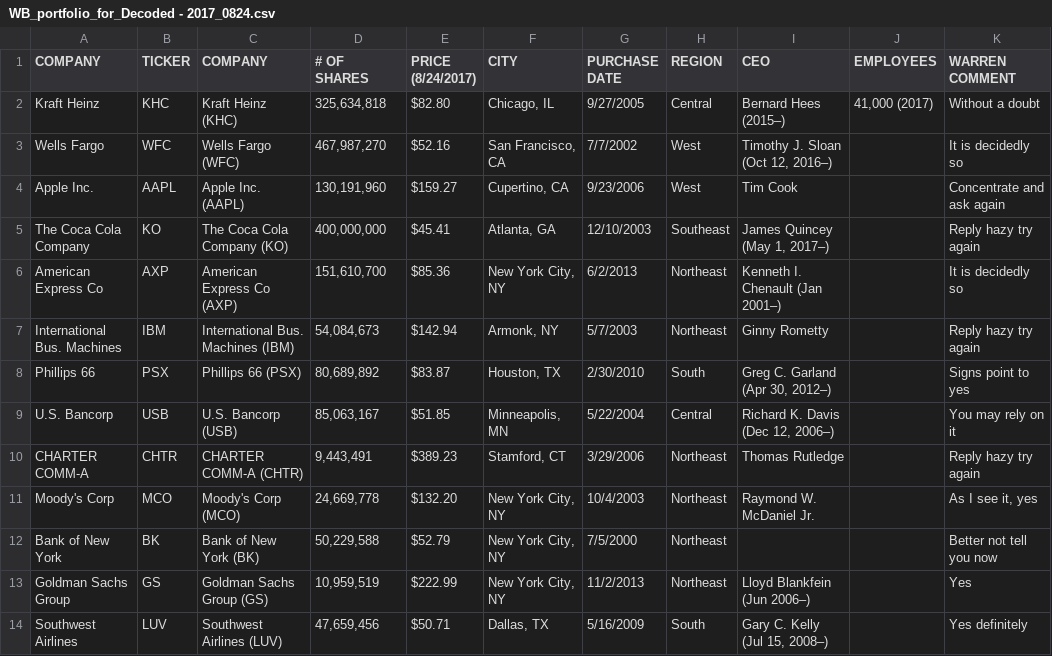
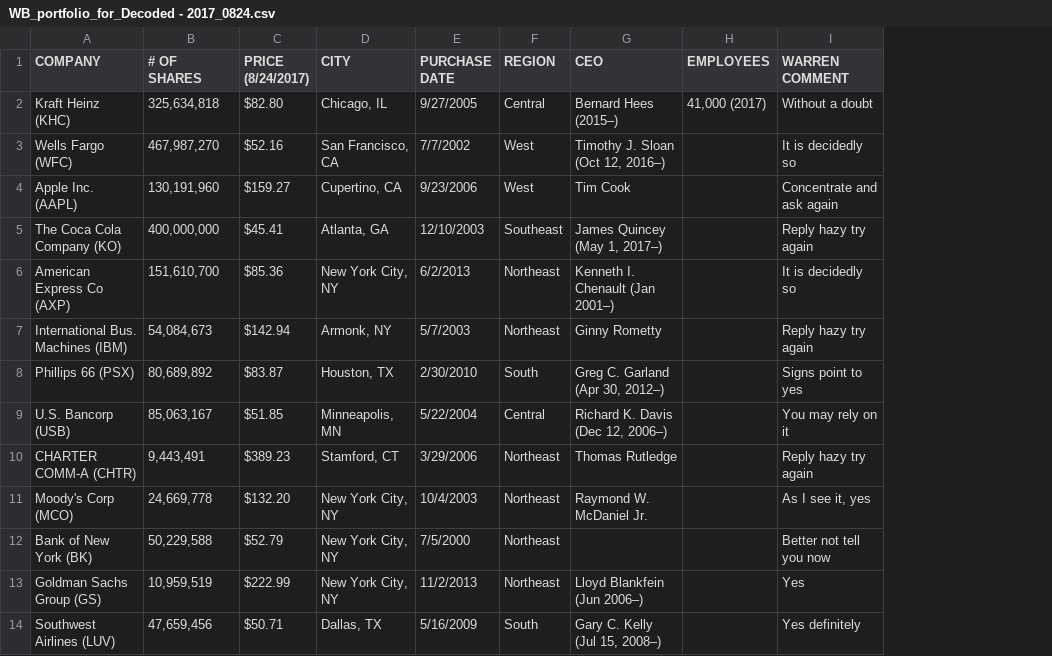
Before and after one commit to DecodedCo/code-half-day, a CSV file: WB_portfolio_for_Decoded - 2017_0824.csv, drawn as a sheet; only a part is shown; the diff names each change by its address in the sheet, - before the commit and + after, or states it on an @@ line.

Commit message:
Update WB portfolio

```diff
--- a/WB_portfolio_for_Decoded - 2017_0824.csv
+++ b/WB_portfolio_for_Decoded - 2017_0824.csv
-column A (COMPANY), rows 2-14: Kraft Heinz | Wells Fargo | Apple Inc. | The Coca Cola Company | American Express Co | International Bus. Machines | Phillips 66 | U.S. Bancorp | CHARTER COMM-A | Moody's Corp | Bank of New York | Goldman Sachs Group | Southwest Airlines
-column B (TICKER), rows 2-14: KHC | WFC | AAPL | KO | AXP | IBM | PSX | USB | CHTR | MCO | BK | GS | LUV
```
